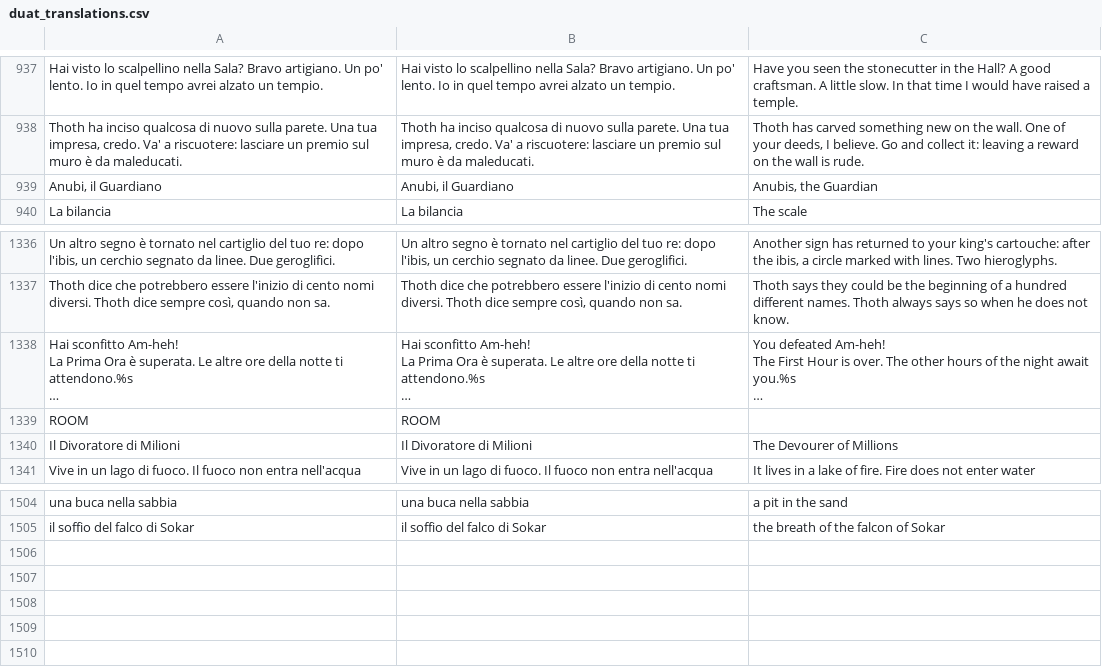
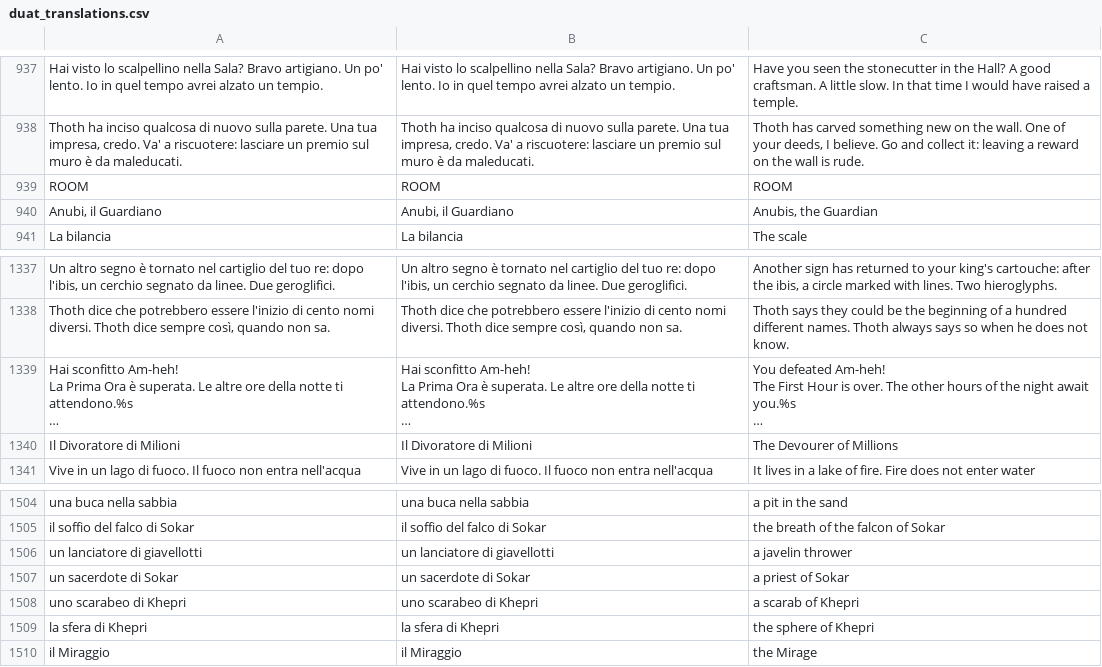
Before and after one commit to GiuseppeValguarnera/Duat, a CSV file: i18n/duat_translations.csv, drawn as a sheet; only a part is shown, gaps mark what is left out; long unchanged cells end in …; removed rows and columns are numbered as before the commit, all else as after; the diff names each change by its address in the sheet, - before the commit and + after, or states it on an @@ line.

```diff
--- a/i18n/duat_translations.csv
+++ b/i18n/duat_translations.csv
+row 939: ROOM | ROOM | ROOM
-row 1339: ROOM | ROOM
+row 1506: un lanciatore di giavellotti | un lanciatore di giavellotti | a javelin thrower
+row 1507: un sacerdote di Sokar | un sacerdote di Sokar | a priest of Sokar
+row 1508: uno scarabeo di Khepri | uno scarabeo di Khepri | a scarab of Khepri
+row 1509: la sfera di Khepri | la sfera di Khepri | the sphere of Khepri
+row 1510: il Miraggio | il Miraggio | the Mirage
```
Also changed, not shown: 17 other files.
